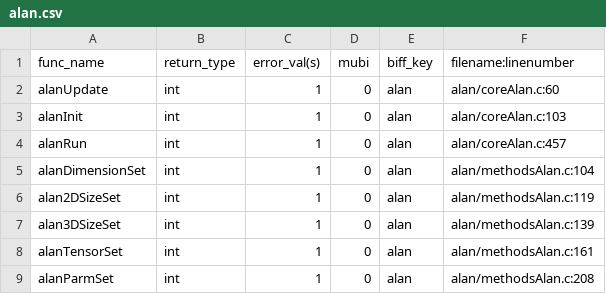
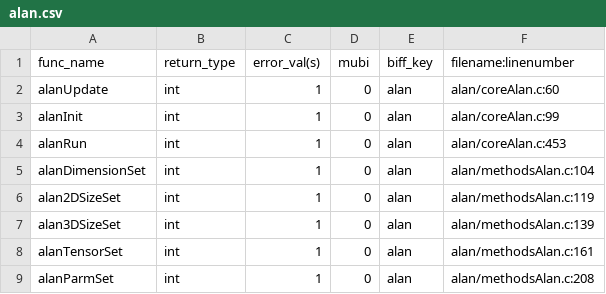
Before and after one commit to Listening-Exchange/DELETE_ME_TEEM_DEMO, a CSV file: python/cffi/biffdata/alan.csv, drawn as a sheet.

```diff
--- a/python/cffi/biffdata/alan.csv
+++ b/python/cffi/biffdata/alan.csv
@@ -2,4 +2,4 @@ func_name,return_type,error_val(s),mubi,biff_key,filename:linenumber
 alanUpdate,int,1,0,alan,alan/coreAlan.c:60
-alanInit,int,1,0,alan,alan/coreAlan.c:103
-alanRun,int,1,0,alan,alan/coreAlan.c:457
+alanInit,int,1,0,alan,alan/coreAlan.c:99
+alanRun,int,1,0,alan,alan/coreAlan.c:453
 alanDimensionSet,int,1,0,alan,alan/methodsAlan.c:104
```
Also changed, not shown: python/cffi/biffdata/bane.csv, python/cffi/biffdata/echo.csv, 8 other files.
